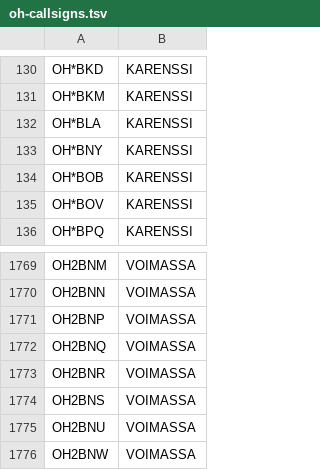
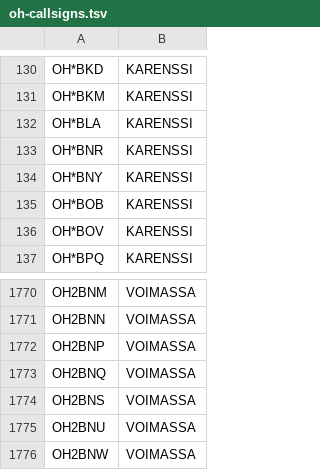
Before and after one commit to OH6AD/koolit, a TSV file: oh-callsigns.tsv, drawn as a sheet; only a part is shown, gaps mark what is left out.

Commit message:
Update call signs

```diff
--- a/oh-callsigns.tsv
+++ b/oh-callsigns.tsv
@@ -132,2 +132,3 @@ OH*BKM	KARENSSI
 OH*BLA	KARENSSI	
+OH*BNR	KARENSSI	
 OH*BNY	KARENSSI	
@@ -1772,3 +1773,2 @@ OH2BNP	VOIMASSA
 OH2BNQ	VOIMASSA	
-OH2BNR	VOIMASSA	
 OH2BNS	VOIMASSA	
```
